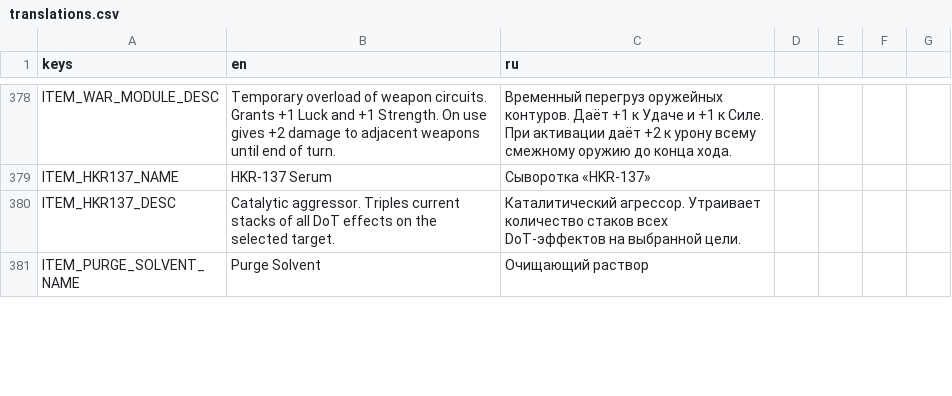
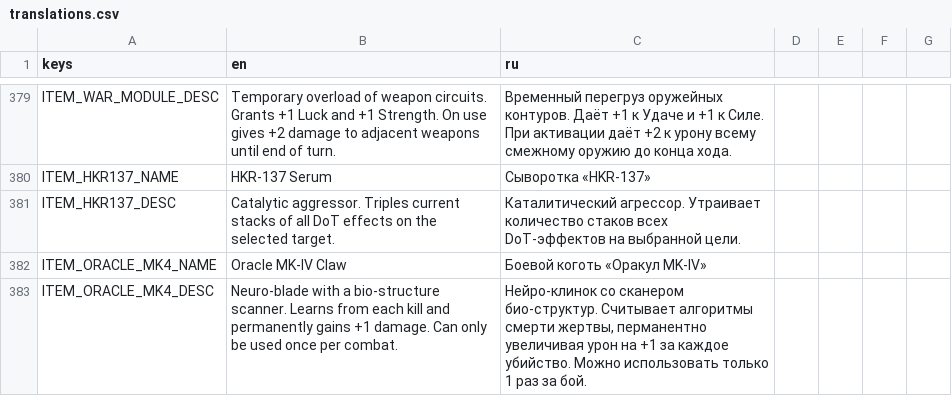
Before and after one commit to vtyurin89/framewrack_v1, a CSV file: translations/translations.csv, drawn as a sheet; only a part is shown, gaps mark what is left out; the shorter side is filled out with more unchanged rows; the diff covers the shown part only.

```diff
--- a/translations/translations.csv
+++ b/translations/translations.csv
@@ -380 +381,3 @@ ITEM_HKR137_NAME,HKR-137 Serum,Сыворотка «HKR-137»
 ITEM_HKR137_DESC,Catalytic aggressor. Triples current stacks of all DoT effects on the selected target.,Каталитический агрессор. Утраивает количество стаков всех DoT-эффектов на выбранной цели.
+ITEM_ORACLE_MK4_NAME,Oracle MK-IV Claw,Боевой коготь «Оракул MK-IV»
+ITEM_ORACLE_MK4_DESC,"Neuro-blade with a bio-structure scanner. Learns from each kill and permanently gains +1 damage. Can only be used once per combat.","Нейро-клинок со сканером био-структур. Считывает алгоритмы смерти жертвы, перманентно увеличивая урон на +1 за каждое убийство. Можно использовать только 1 раз за бой."
```
Also changed, not shown: 9 added rows elsewhere in this file, data/items.csv, data/trait_catalog.csv, 5 other files.
